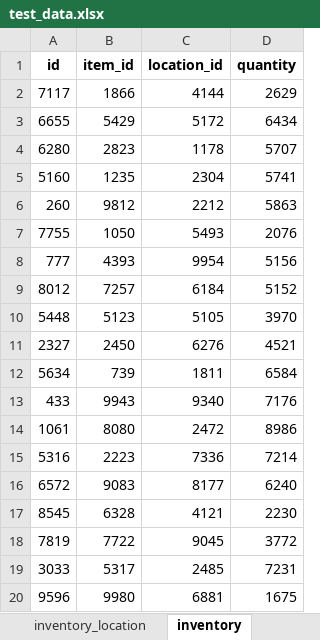
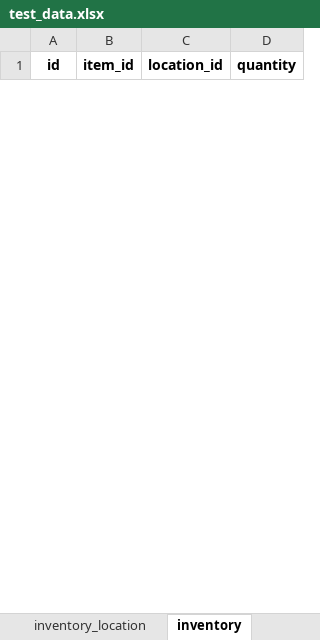
Before and after one commit to nishantsaxena888/nishify, an Excel workbook: backend/clients/pioneer_wholesale_inc/test_data/test_data.xlsx, sheet inventory, drawn as a sheet; only a part is shown; values as stored, in another font and other column widths than the file's, no borders; removed rows and columns are numbered as before the commit, all else as after; the diff covers the shown part only; the diff names each change by its address in the sheet, - before the commit and + after, or states it on an @@ line.

```diff
--- a/backend/clients/pioneer_wholesale_inc/test_data/test_data.xlsx (sheet inventory)
+++ b/backend/clients/pioneer_wholesale_inc/test_data/test_data.xlsx (sheet inventory)
-row 2: 7117 | 1866 | 4144 | 2629
-row 3: 6655 | 5429 | 5172 | 6434
-row 4: 6280 | 2823 | 1178 | 5707
-row 5: 5160 | 1235 | 2304 | 5741
-row 6: 260 | 9812 | 2212 | 5863
-row 7: 7755 | 1050 | 5493 | 2076
-row 8: 777 | 4393 | 9954 | 5156
-row 9: 8012 | 7257 | 6184 | 5152
-row 10: 5448 | 5123 | 5105 | 3970
-row 11: 2327 | 2450 | 6276 | 4521
-row 12: 5634 | 739 | 1811 | 6584
-row 13: 433 | 9943 | 9340 | 7176
-row 14: 1061 | 8080 | 2472 | 8986
-row 15: 5316 | 2223 | 7336 | 7214
-row 16: 6572 | 9083 | 8177 | 6240
-row 17: 8545 | 6328 | 4121 | 2230
-row 18: 7819 | 7722 | 9045 | 3772
-row 19: 3033 | 5317 | 2485 | 7231
-row 20: 9596 | 9980 | 6881 | 1675
```
Also changed, not shown: 25 added rows and 6 removed rows elsewhere in this sheet, sheet item, sheet vendor, sheet customer, sheet invoice_item, sheet purchase_order_item, sheet cash_discount_group, 9 more sheets, 58 other files.
